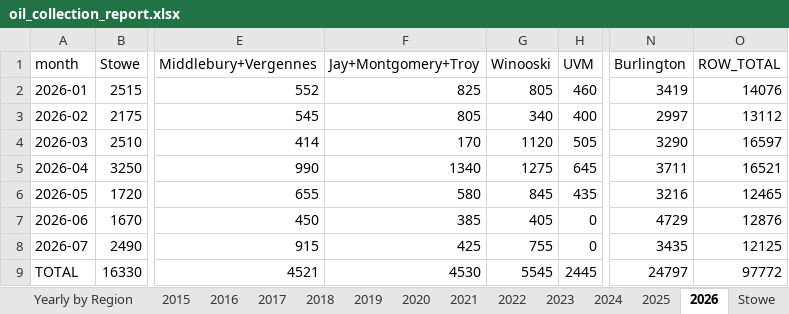
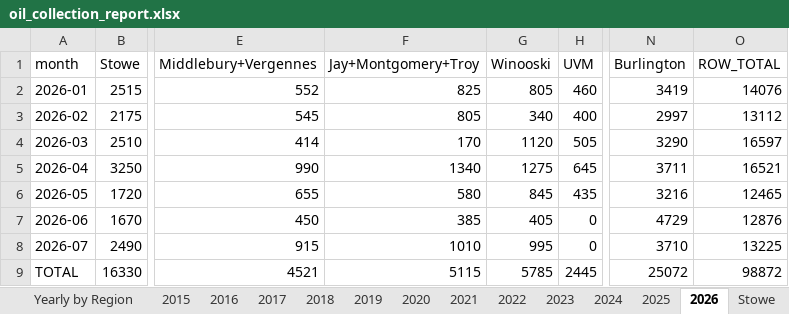
Before and after one commit to burnssargent-eng/blackbear_dashboard, an Excel workbook: oil_collection_report.xlsx, sheet 2026, drawn as a sheet; only a part is shown, gaps mark what is left out; values as stored, in another font and other column widths than the file's, no borders; the diff names each change by its address in the sheet, - before the commit and + after, or states it on an @@ line.

```diff
--- a/oil_collection_report.xlsx (sheet 2026)
+++ b/oil_collection_report.xlsx (sheet 2026)
-F8 (Jay+Montgomery+Troy): 425
+F8 (Jay+Montgomery+Troy): 1010
-G8 (Winooski): 755
+G8 (Winooski): 995
-N8 (Burlington): 3435
+N8 (Burlington): 3710
-O8 (ROW_TOTAL): 12125
+O8 (ROW_TOTAL): 13225
-F9 (Jay+Montgomery+Troy): 4530
+F9 (Jay+Montgomery+Troy): 5115
-G9 (Winooski): 5545
+G9 (Winooski): 5785
-N9 (Burlington): 24797
+N9 (Burlington): 25072
-O9 (ROW_TOTAL): 97772
+O9 (ROW_TOTAL): 98872
```
Also changed, not shown: sheet Monthly by County, sheet Yearly by County, sheet Yearly by Town, sheet Monthly by Town, sheet Yearly by Region, sheet Monthly by Region, 3 more sheets, 7 other files.
